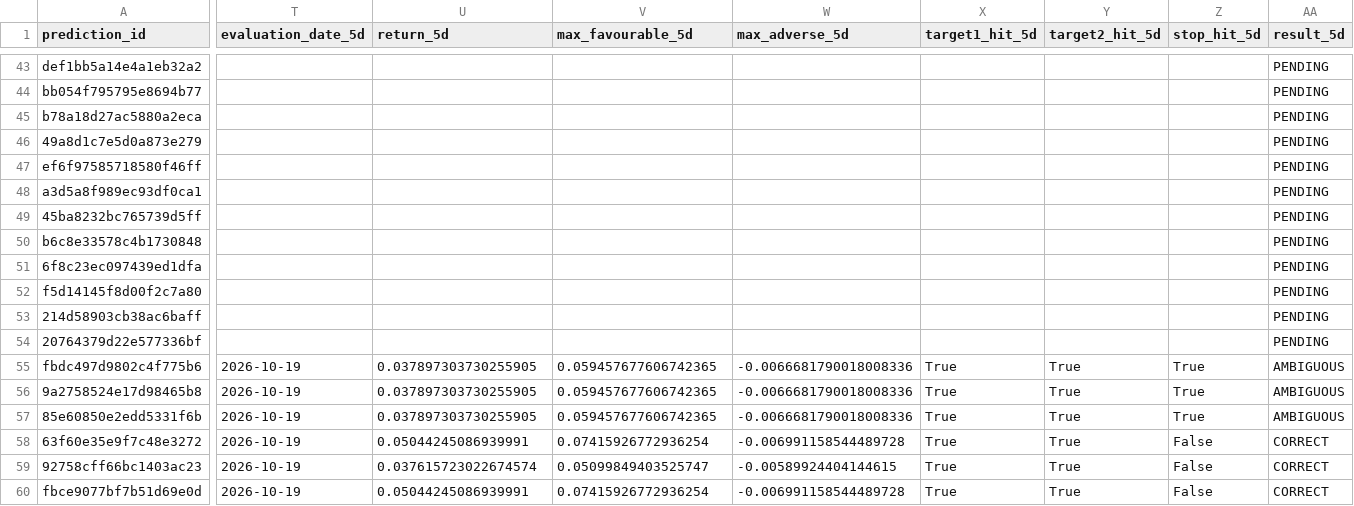
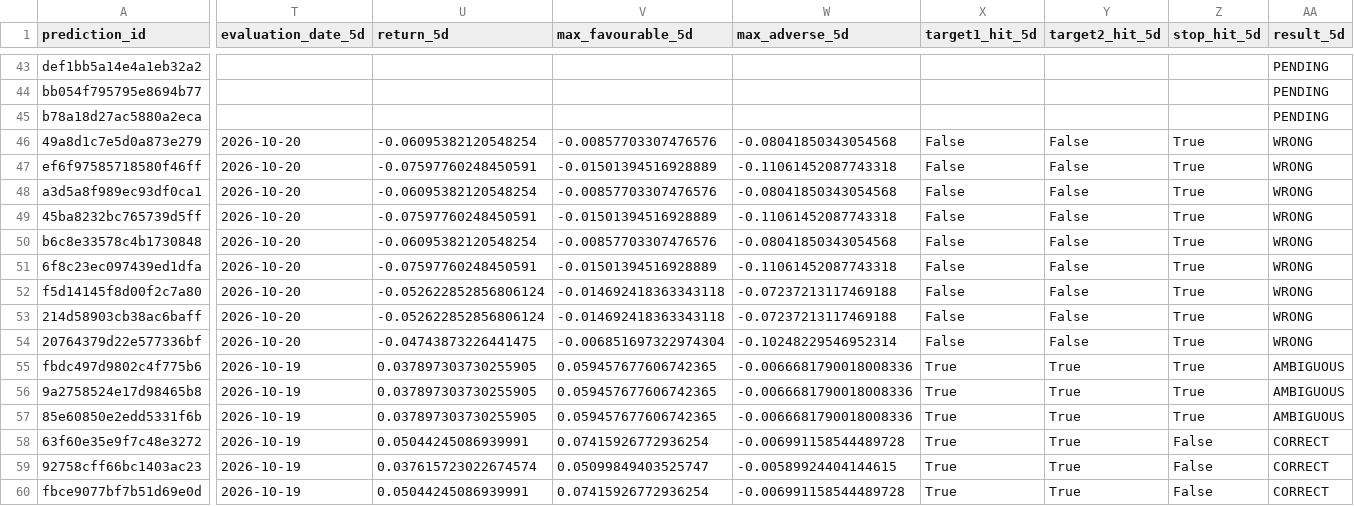
Before and after one commit to rk93/stocks-ai-analyzer, a CSV file: data/prediction_tracker.csv, drawn as a sheet; only a part is shown, gaps mark what is left out; the diff covers the shown part only; the diff names each change by its address in the sheet, - before the commit and + after, or states it on an @@ line.

```diff
--- a/data/prediction_tracker.csv
+++ b/data/prediction_tracker.csv
-T46:T54 (evaluation_date_5d): (empty)
+T46:T54 (evaluation_date_5d): 2026-10-20
-U46 (return_5d): (empty)
+U46 (return_5d): -0.06095382120548254
-V46 (max_favourable_5d): (empty)
+V46 (max_favourable_5d): -0.00857703307476576
-W46 (max_adverse_5d): (empty)
+W46 (max_adverse_5d): -0.08041850343054568
-X46:X54 (target1_hit_5d): (empty)
+X46:X54 (target1_hit_5d): False
-Y46:Y54 (target2_hit_5d): (empty)
+Y46:Y54 (target2_hit_5d): False
-Z46:Z54 (stop_hit_5d): (empty)
+Z46:Z54 (stop_hit_5d): True
-AA46:AA54 (result_5d): PENDING
+AA46:AA54 (result_5d): WRONG
-U47 (return_5d): (empty)
+U47 (return_5d): -0.07597760248450591
-V47 (max_favourable_5d): (empty)
+V47 (max_favourable_5d): -0.01501394516928889
-W47 (max_adverse_5d): (empty)
+W47 (max_adverse_5d): -0.11061452087743318
-U48 (return_5d): (empty)
+U48 (return_5d): -0.06095382120548254
-V48 (max_favourable_5d): (empty)
+V48 (max_favourable_5d): -0.00857703307476576
-W48 (max_adverse_5d): (empty)
+W48 (max_adverse_5d): -0.08041850343054568
-U49 (return_5d): (empty)
+U49 (return_5d): -0.07597760248450591
-V49 (max_favourable_5d): (empty)
+V49 (max_favourable_5d): -0.01501394516928889
-W49 (max_adverse_5d): (empty)
+W49 (max_adverse_5d): -0.11061452087743318
-U50 (return_5d): (empty)
+U50 (return_5d): -0.06095382120548254
-V50 (max_favourable_5d): (empty)
+V50 (max_favourable_5d): -0.00857703307476576
-W50 (max_adverse_5d): (empty)
+W50 (max_adverse_5d): -0.08041850343054568
-U51 (return_5d): (empty)
+U51 (return_5d): -0.07597760248450591
-V51 (max_favourable_5d): (empty)
+V51 (max_favourable_5d): -0.01501394516928889
-W51 (max_adverse_5d): (empty)
+W51 (max_adverse_5d): -0.11061452087743318
-U52:U53 (return_5d): (empty)
+U52:U53 (return_5d): -0.052622852856806124
-V52:V53 (max_favourable_5d): (empty)
+V52:V53 (max_favourable_5d): -0.014692418363343118
-W52:W53 (max_adverse_5d): (empty)
+W52:W53 (max_adverse_5d): -0.07237213117469188
-U54 (return_5d): (empty)
+U54 (return_5d): -0.04743873226441475
-V54 (max_favourable_5d): (empty)
+V54 (max_favourable_5d): -0.006851697322974304
-W54 (max_adverse_5d): (empty)
+W54 (max_adverse_5d): -0.10248229546952314
```
Also changed, not shown: 106 edited cells elsewhere in this file, data/confluence_latest.csv, data/day_opportunities_history.csv, 15 other files.
